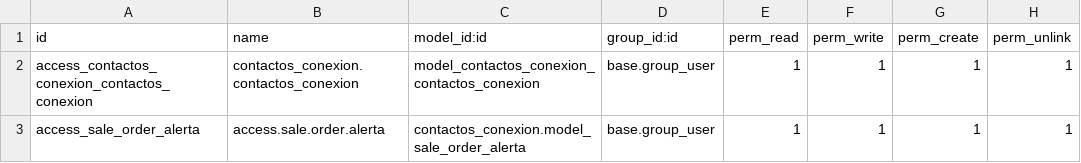
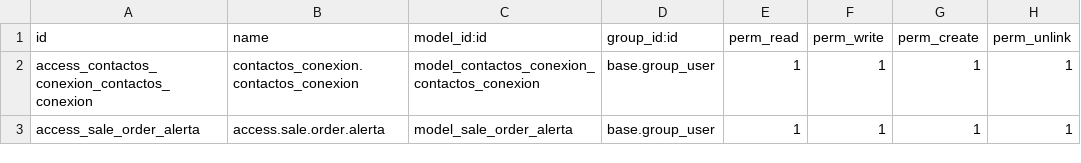
Before and after one commit to VJavierAR/tula, a CSV file: contactos_conexion/security/ir.model.access.csv, drawn as a sheet.

Commit message:
Update ir.model.access.csv

```diff
--- a/contactos_conexion/security/ir.model.access.csv
+++ b/contactos_conexion/security/ir.model.access.csv
@@ -2,2 +2,2 @@ id,name,model_id:id,group_id:id,perm_read,perm_write,perm_create,perm_unlink
 access_contactos_conexion_contactos_conexion,contactos_conexion.contactos_conexion,model_contactos_conexion_contactos_conexion,base.group_user,1,1,1,1
-access_sale_order_alerta,access.sale.order.alerta,contactos_conexion.model_sale_order_alerta,base.group_user,1,1,1,1
+access_sale_order_alerta,access.sale.order.alerta,model_sale_order_alerta,base.group_user,1,1,1,1
```
